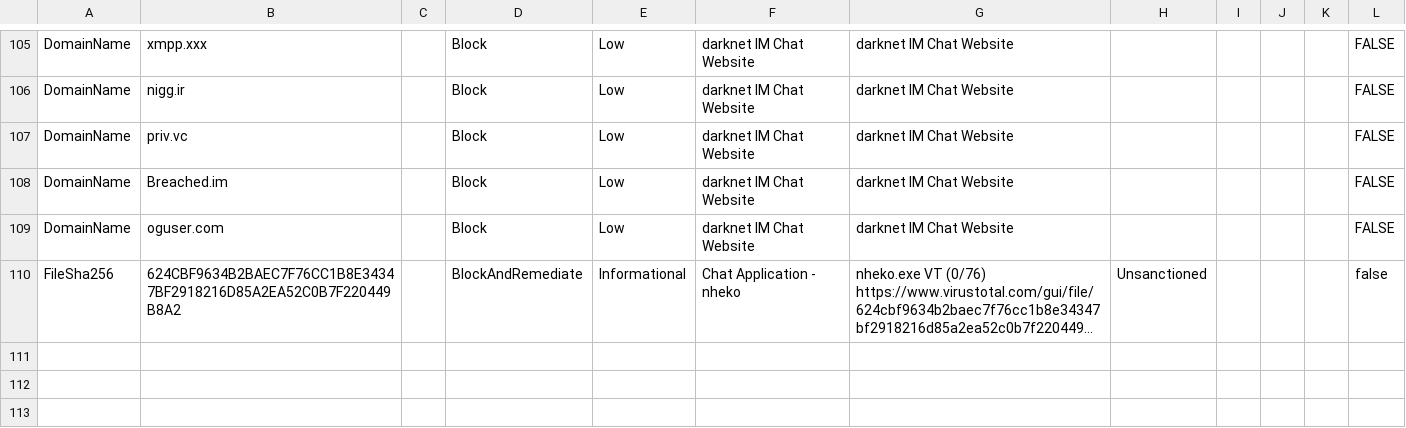
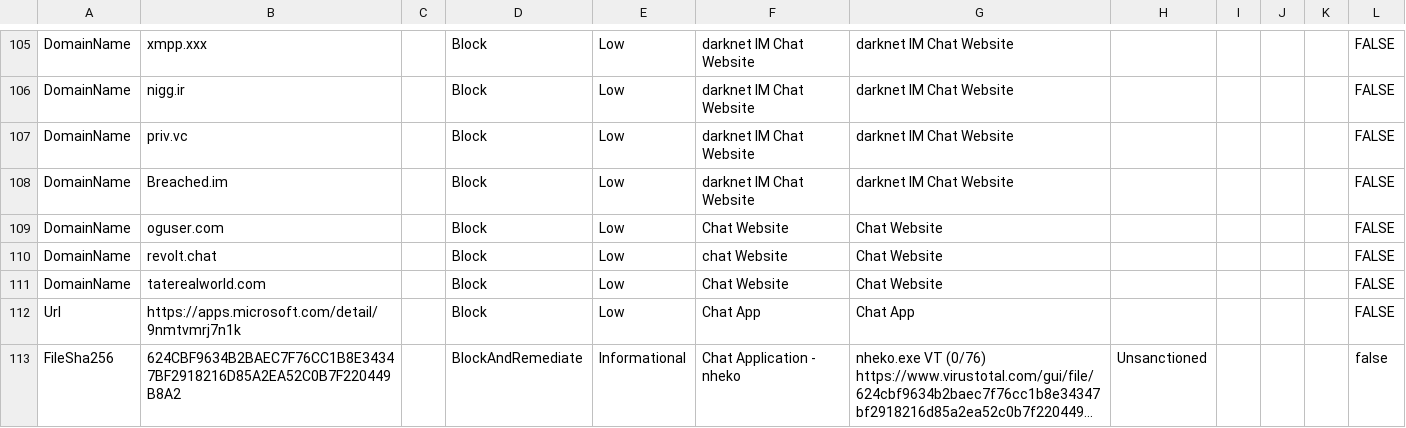
Before and after one commit to jkerai1/SoftwareCertificates, a CSV file: Bulk-IOC-CSVs/ChatSites.csv, drawn as a sheet; only a part is shown, gaps mark what is left out; long unchanged cells end in …; the diff names each change by its address in the sheet, - before the commit and + after, or states it on an @@ line.

Commit message:
Update ChatSites.csv

```diff
--- a/Bulk-IOC-CSVs/ChatSites.csv
+++ b/Bulk-IOC-CSVs/ChatSites.csv
-F109: darknet IM Chat Website
+F109: Chat Website
-G109: darknet IM Chat Website
+G109: Chat Website
+row 110: DomainName | revolt.chat |  | Block | Low | chat Website | Chat Website |  |  |  |  | FALSE
+row 111: DomainName | taterealworld.com |  | Block | Low | Chat Website | Chat Website |  |  |  |  | FALSE
+row 112: Url | https://apps.microsoft.com/detail/9nmtvmrj7n1k |  | Block | Low | Chat App | Chat App |  |  |  |  | FALSE
```
